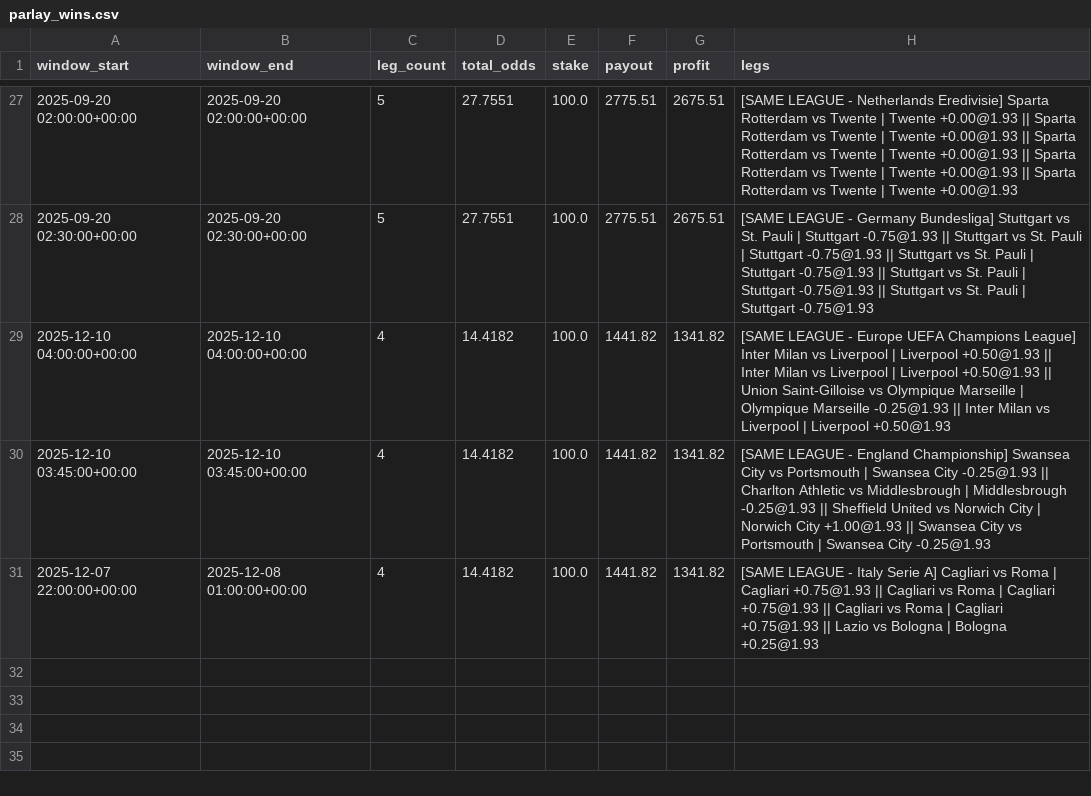
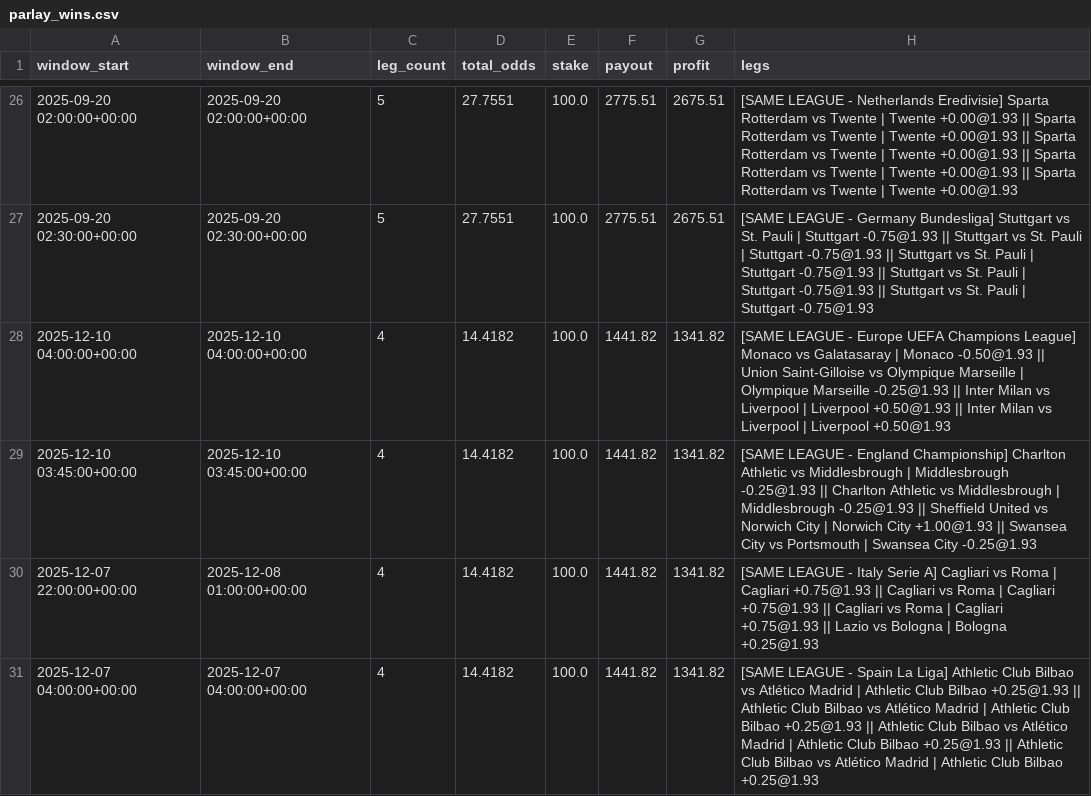
Before and after one commit to pythonchan8888/GBM, a CSV file: site/parlay_wins.csv, drawn as a sheet; only a part is shown, gaps mark what is left out; the diff covers the shown part only.

```diff
--- a/site/parlay_wins.csv
+++ b/site/parlay_wins.csv
@@ -28,4 +27,5 @@ window_start,window_end,leg_count,total_odds,stake,payout,profit,legs
 2025-09-20 02:30:00+00:00,2025-09-20 02:30:00+00:00,5,27.7551,100.0,2775.51,2675.51,[SAME LEAGUE - Germany Bundesliga] Stuttgart vs St. Pauli | Stuttgart -0.75@1.93 || Stuttgart vs St. Pauli | Stuttgart -0.75@1.93 || Stuttgart vs St. Pauli | Stuttgart -0.75@1.93 || Stuttgart vs St. Pauli | Stuttgart -0.75@1.93 || Stuttgart vs St. Pauli | Stuttgart -0.75@1.93
-2025-12-10 04:00:00+00:00,2025-12-10 04:00:00+00:00,4,14.4182,100.0,1441.82,1341.82,[SAME LEAGUE - Europe UEFA Champions League] Inter Milan vs Liverpool | Liverpool +0.50@1.93 || Inter Milan vs Liverpool | Liverpool +0.50@1.93 || Union Saint-Gilloise vs Olympique Marseille | Olympique Marseille -0.25@1.93 || Inter Milan vs Liverpool | Liverpool +0.50@1.93
-2025-12-10 03:45:00+00:00,2025-12-10 03:45:00+00:00,4,14.4182,100.0,1441.82,1341.82,[SAME LEAGUE - England Championship] Swansea City vs Portsmouth | Swansea City -0.25@1.93 || Charlton Athletic vs Middlesbrough | Middlesbrough -0.25@1.93 || Sheffield United vs Norwich City | Norwich City +1.00@1.93 || Swansea City vs Portsmouth | Swansea City -0.25@1.93
+2025-12-10 04:00:00+00:00,2025-12-10 04:00:00+00:00,4,14.4182,100.0,1441.82,1341.82,[SAME LEAGUE - Europe UEFA Champions League] Monaco vs Galatasaray | Monaco -0.50@1.93 || Union Saint-Gilloise vs Olympique Marseille | Olympique Marseille -0.25@1.93 || Inter Milan vs Liverpool | Liverpool +0.50@1.93 || Inter Milan vs Liverpool | Liverpool +0.50@1.93
+2025-12-10 03:45:00+00:00,2025-12-10 03:45:00+00:00,4,14.4182,100.0,1441.82,1341.82,[SAME LEAGUE - England Championship] Charlton Athletic vs Middlesbrough | Middlesbrough -0.25@1.93 || Charlton Athletic vs Middlesbrough | Middlesbrough -0.25@1.93 || Sheffield United vs Norwich City | Norwich City +1.00@1.93 || Swansea City vs Portsmouth | Swansea City -0.25@1.93
 2025-12-07 22:00:00+00:00,2025-12-08 01:00:00+00:00,4,14.4182,100.0,1441.82,1341.82,[SAME LEAGUE - Italy Serie A] Cagliari vs Roma | Cagliari +0.75@1.93 || Cagliari vs Roma | Cagliari +0.75@1.93 || Cagliari vs Roma | Cagliari +0.75@1.93 || Lazio vs Bologna | Bologna +0.25@1.93
+2025-12-07 04:00:00+00:00,2025-12-07 04:00:00+00:00,4,14.4182,100.0,1441.82,1341.82,[SAME LEAGUE - Spain La Liga] Athletic Club Bilbao vs Atlético Madrid | Athletic Club Bilbao +0.25@1.93 || Athletic Club Bilbao vs Atlético Madrid | Athletic Club Bilbao +0.25@1.93 || Athletic Club Bilbao vs Atlético Madrid | Athletic Club Bilbao +0.25@1.93 || Athletic Club Bilbao vs Atlético Madrid | Athletic Club Bilbao +0.25@1.93
```
Also changed, not shown: 1 removed row and 18 edited cells elsewhere in this file, site/kings_call_debug.csv, site/latest_recommendations.csv, 26 other files.
